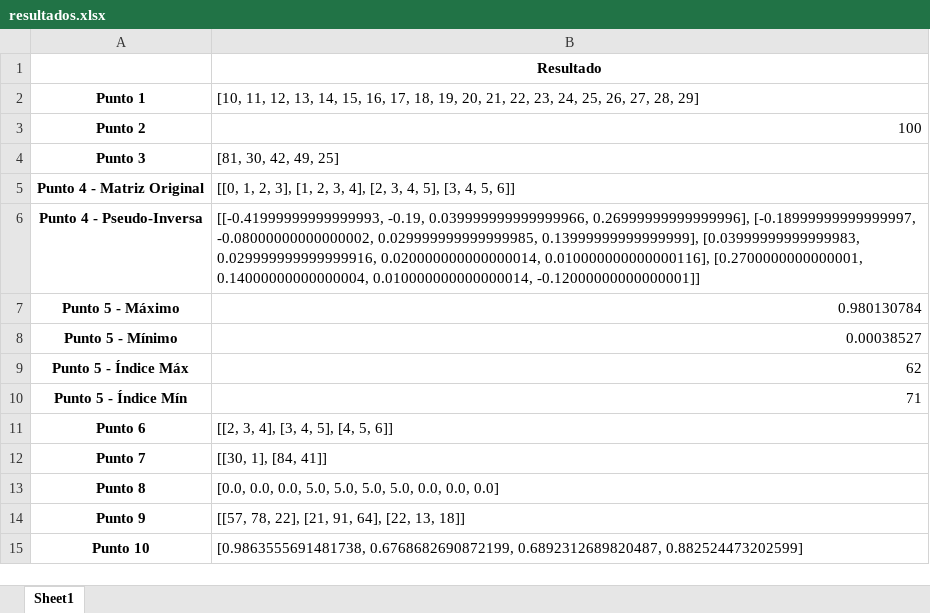
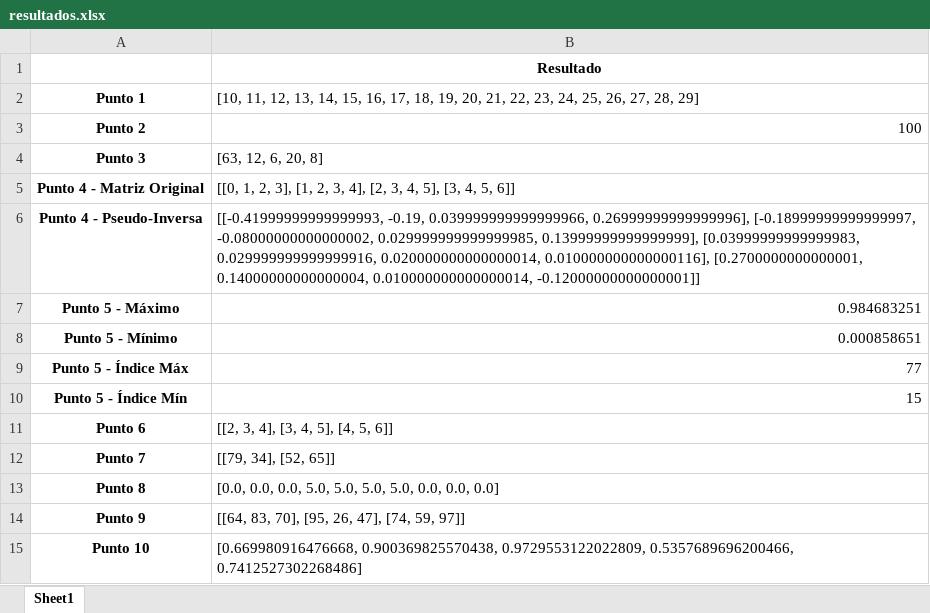
Before and after one commit to MariaCristinaOspina/Act_1-Maria-ospina, an Excel workbook: src/pad/carpeta_resultados/resultados.xlsx, sheet Sheet1, drawn as a sheet; values as stored, in another font and other column widths than the file's, no borders; the diff names each change by its address in the sheet, - before the commit and + after, or states it on an @@ line.

Commit message:
Actualizar gráficos y archivos de resultados

```diff
--- a/src/pad/carpeta_resultados/resultados.xlsx (sheet Sheet1)
+++ b/src/pad/carpeta_resultados/resultados.xlsx (sheet Sheet1)
-B4: [81, 30, 42, 49, 25]
+B4: [63, 12, 6, 20, 8]
-B7: 0.980130784
+B7: 0.984683251
-B8: 0.00038527
+B8: 0.000858651
-B9: 62
+B9: 77
-B10: 71
+B10: 15
-B12: [[30, 1], [84, 41]]
+B12: [[79, 34], [52, 65]]
-B14: [[57, 78, 22], [21, 91, 64], [22, 13, 18]]
+B14: [[64, 83, 70], [95, 26, 47], [74, 59, 97]]
-B15: [0.9863555691481738, 0.6768682690872199, 0.6892312689820487, 0.882524473202599]
+B15: [0.669980916476668, 0.900369825570438, 0.9729553122022809, 0.5357689696200466, 0.7412527302268486]
```
Also changed, not shown: 31 other files.
